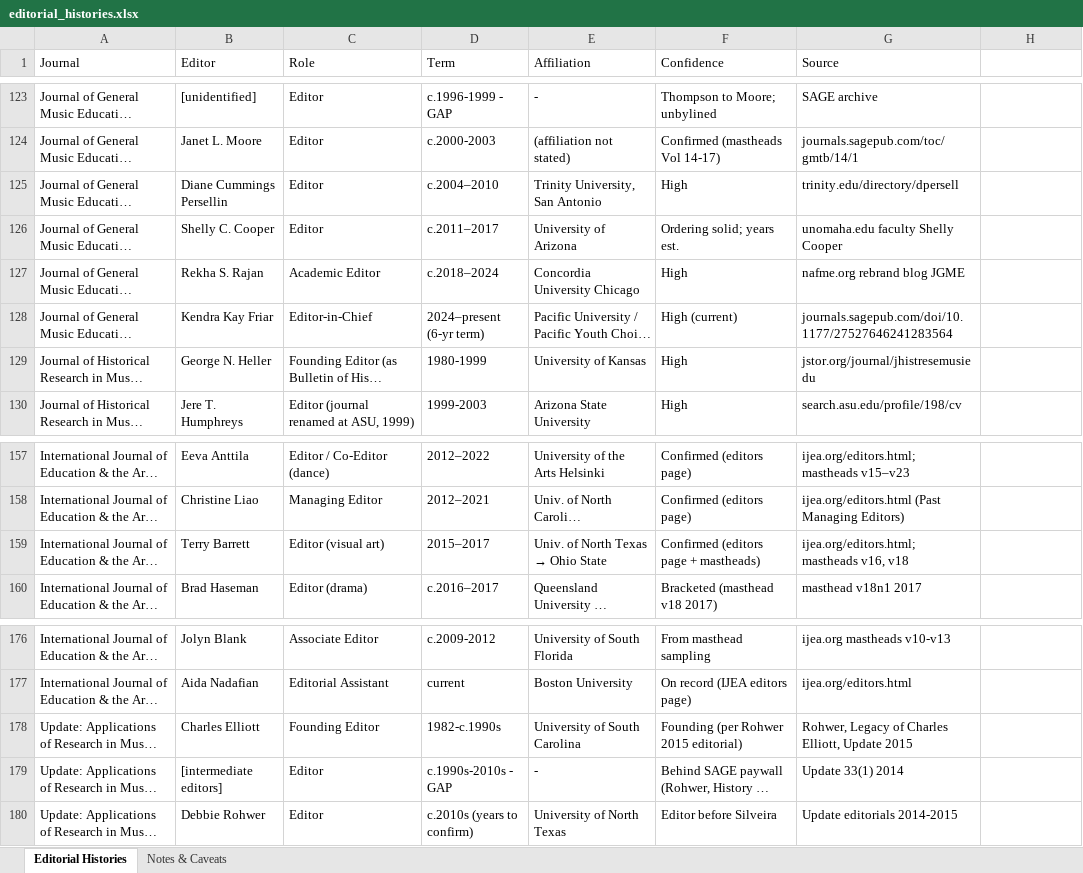
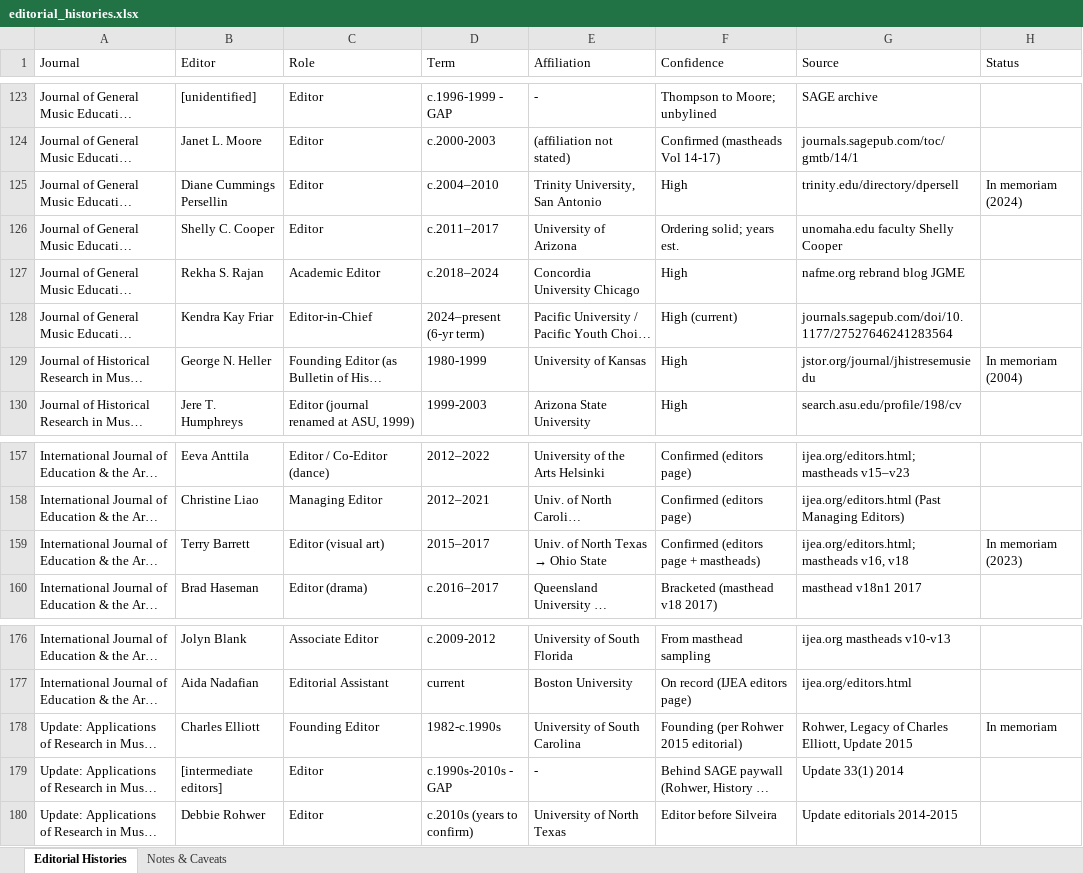
Before and after one commit to NYUMusEdLab/muec, an Excel workbook: data/xlsx/editorial_histories.xlsx, sheet Editorial Histories, drawn as a sheet; only a part is shown, gaps mark what is left out; long unchanged cells end in …; values as stored, in another font and other column widths than the file's, no cell formats; the diff covers the shown part only; the diff names each change by its address in the sheet, - before the commit and + after, or states it on an @@ line.

```diff
--- a/data/xlsx/editorial_histories.xlsx (sheet Editorial Histories)
+++ b/data/xlsx/editorial_histories.xlsx (sheet Editorial Histories)
-H1: (empty)
+H1: Status
-H125 (Status): (empty)
+H125 (Status): In memoriam (2024)
-H129 (Status): (empty)
+H129 (Status): In memoriam (2004)
-H159 (Status): (empty)
+H159 (Status): In memoriam (2023)
-H178 (Status): (empty)
+H178 (Status): In memoriam
```
Also changed, not shown: 3 added rows and 10 edited cells elsewhere in this sheet, cell formats, data/xlsx/journal_indexing.xlsx, 13 other files.
